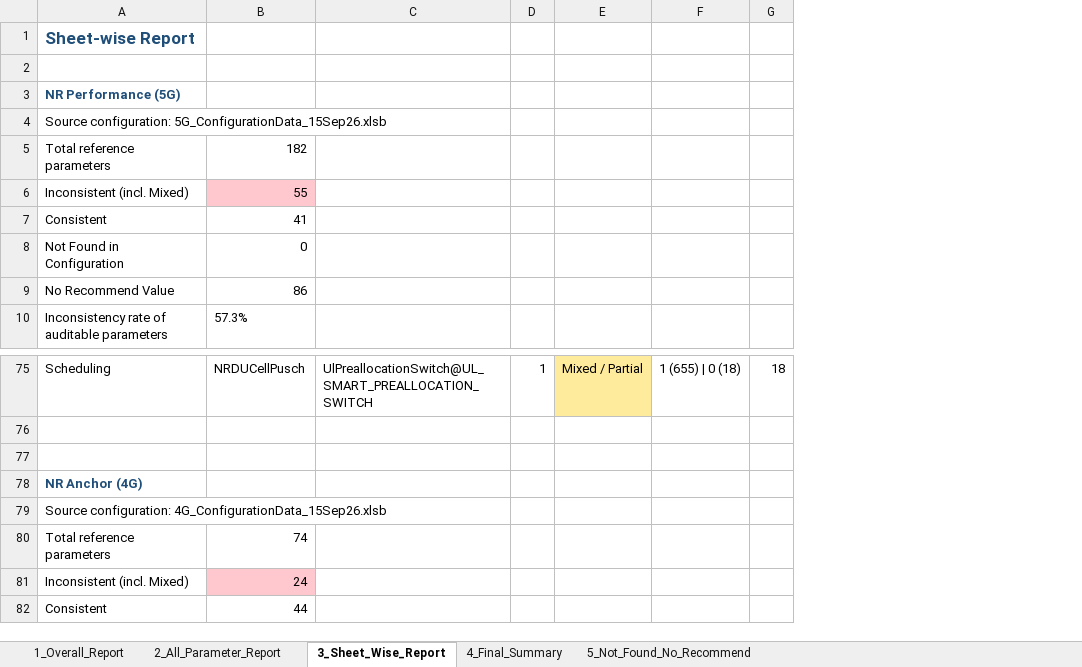
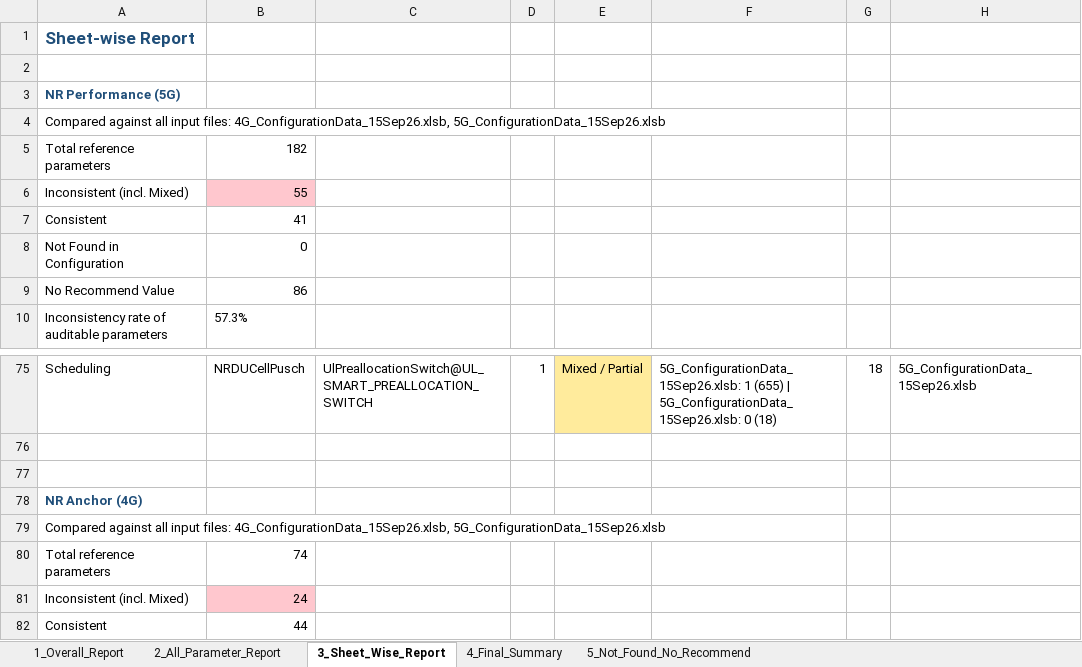
Before and after one commit to miles4482/Inconsistency-Report-15SeP, an Excel workbook: reports/Parameter_Inconsistency_Report_15Sep26.xlsx, sheet 3_Sheet_Wise_Report, drawn as a sheet; only a part is shown, gaps mark what is left out; values as stored, in another font and other column widths than the file's, no borders; removed rows and columns are numbered as before the commit, all else as after; the diff names each change by its address in the sheet, - before the commit and + after, or states it on an @@ line.

```diff
--- a/reports/Parameter_Inconsistency_Report_15Sep26.xlsx (sheet 3_Sheet_Wise_Report)
+++ b/reports/Parameter_Inconsistency_Report_15Sep26.xlsx (sheet 3_Sheet_Wise_Report)
-column F, row 75: 1 (655) | 0 (18)
+column F, row 75: 5G_ConfigurationData_15Sep26.xlsb: 1 (655) | 5G_ConfigurationData_15Sep26.xlsb: 0 (18)
+column H, row 75: 5G_ConfigurationData_15Sep26.xlsb
-A4: Source configuration: 5G_ConfigurationData_15Sep26.xlsb
+A4: Compared against all input files: 4G_ConfigurationData_15Sep26.xlsb, 5G_ConfigurationData_15Sep26.xlsb
-A79: Source configuration: 4G_ConfigurationData_15Sep26.xlsb
+A79: Compared against all input files: 4G_ConfigurationData_15Sep26.xlsb, 5G_ConfigurationData_15Sep26.xlsb
```
Also changed, not shown: sheet 2_All_Parameter_Report, sheet 5_Not_Found_No_Recommend, sheet 1_Overall_Report, sheet 4_Final_Summary, 7 other files.
